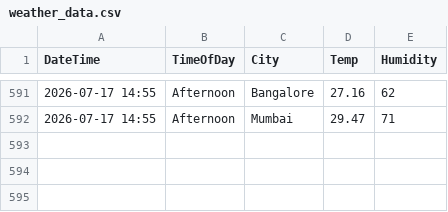
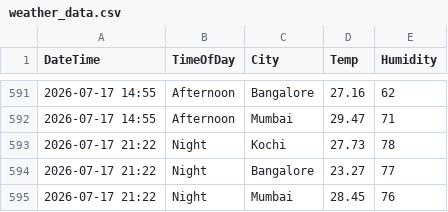
Before and after one commit to Raseefkv/weather-data-project, a CSV file: weather_data.csv, drawn as a sheet; only a part is shown, gaps mark what is left out; the diff names each change by its address in the sheet, - before the commit and + after, or states it on an @@ line.

```diff
--- a/weather_data.csv
+++ b/weather_data.csv
+row 593: 2026-07-17 21:22 | Night | Kochi | 27.73 | 78
+row 594: 2026-07-17 21:22 | Night | Bangalore | 23.27 | 77
+row 595: 2026-07-17 21:22 | Night | Mumbai | 28.45 | 76
```
